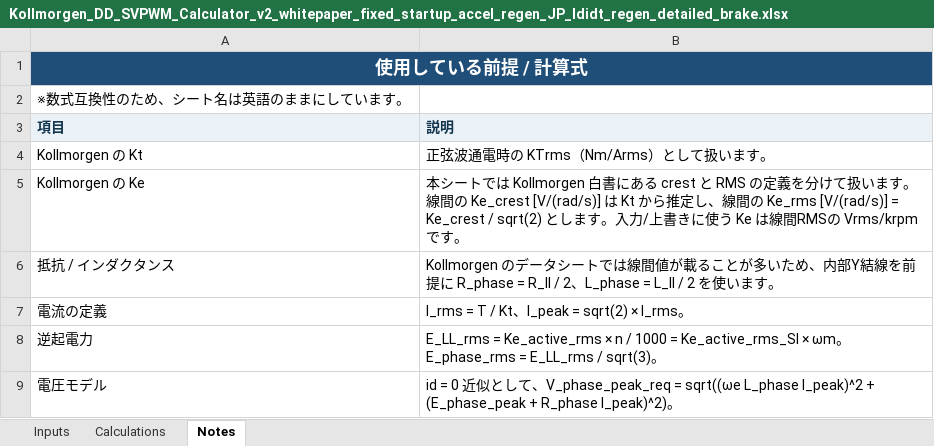
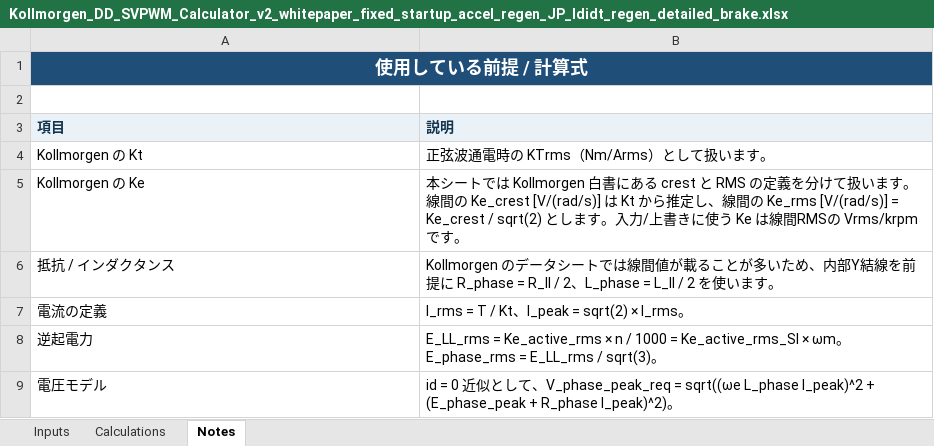
Before and after one commit to buranyan/memo, an Excel workbook: DDモータ_コルモーゲン/Kollmorgen_DD_SVPWM_Calculator_v2_whitepaper_fixed_startup_accel_regen_JP_ldidt_regen_detailed_brake.xlsx, sheet Notes, drawn as a sheet; only a part is shown; values as stored, in another font and other column widths than the file's, no borders; the diff names each change by its address in the sheet, - before the commit and + after, or states it on an @@ line.

```diff
--- a/DDモータ_コルモーゲン/Kollmorgen_DD_SVPWM_Calculator_v2_whitepaper_fixed_startup_accel_regen_JP_ldidt_regen_detailed_brake.xlsx (sheet Notes)
+++ b/DDモータ_コルモーゲン/Kollmorgen_DD_SVPWM_Calculator_v2_whitepaper_fixed_startup_accel_regen_JP_ldidt_regen_detailed_brake.xlsx (sheet Notes)
-A2 (項目): ※数式互換性のため、シート名は英語のままにしています。
+A2 (項目): (empty)
```
Also changed, not shown: sheet Calculations, sheet Inputs.
